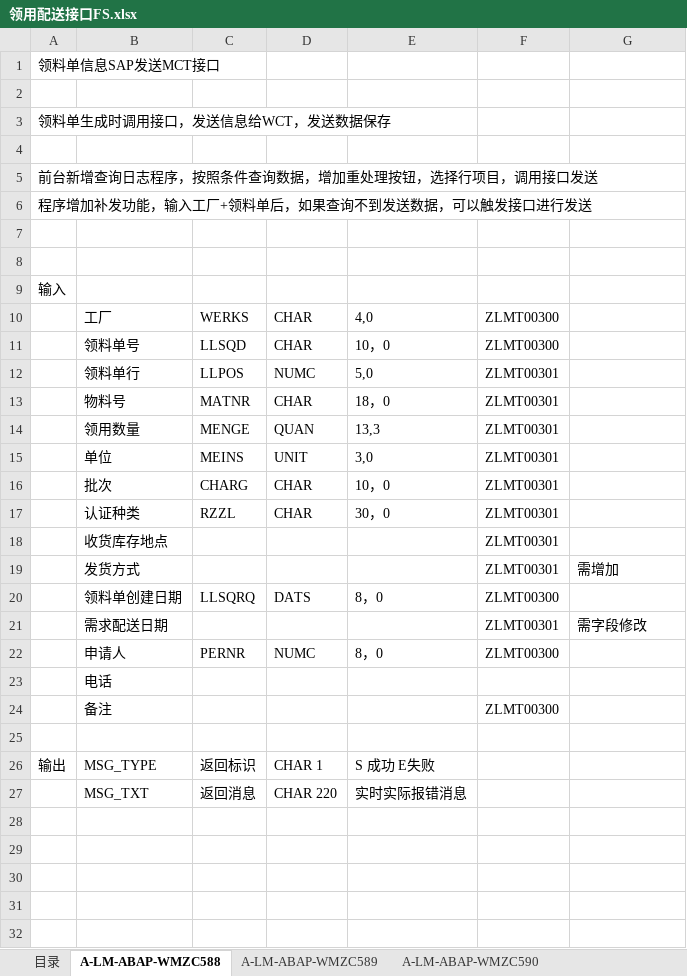
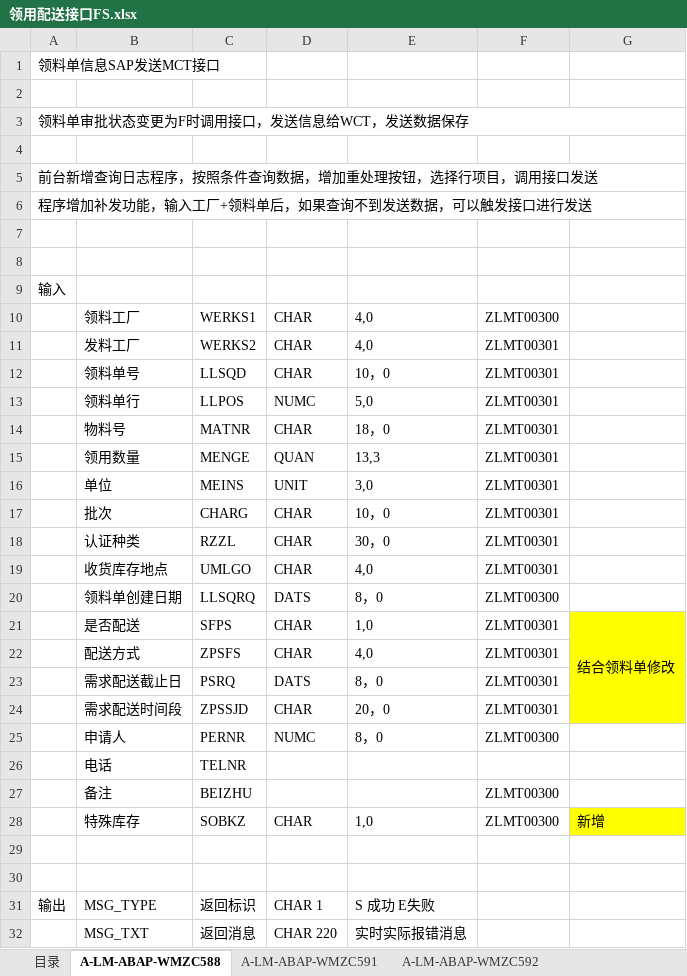
Before and after one commit to whilelie/module-zero-core-template, an Excel workbook: aspnet-core/docs/领用配送接口FS.xlsx, sheet A-LM-ABAP-WMZC588, drawn as a sheet; values as stored, in another font and other column widths than the file's, no borders; charts and pictures not drawn; removed rows and columns are numbered as before the commit, all else as after; the diff names each change by its address in the sheet, - before the commit and + after, or states it on an @@ line.

```diff
--- a/aspnet-core/docs/领用配送接口FS.xlsx (sheet A-LM-ABAP-WMZC588)
+++ b/aspnet-core/docs/领用配送接口FS.xlsx (sheet A-LM-ABAP-WMZC588)
-sheet tab: A-LM-ABAP-WMZC589
-sheet tab: A-LM-ABAP-WMZC590
-A3: 领料单生成时调用接口，发送信息给WCT，发送数据保存
+A3: 领料单审批状态变更为F时调用接口，发送信息给WCT，发送数据保存
+A3:G3 merged
-B10: 工厂
+B10: 领料工厂
-C10: WERKS
+C10: WERKS1
+row 11:  | 发料工厂 | WERKS2 | CHAR | 4,0 | ZLMT00301
-F12: ZLMT00300
+F12: ZLMT00301
-row 18:  | 收货库存地点 |  |  |  | ZLMT00301
-row 19:  | 发货方式 |  |  |  | ZLMT00301 | 需增加
+row 19:  | 收货库存地点 | UMLGO | CHAR | 4,0 | ZLMT00301
-row 21:  | 需求配送日期 |  |  |  | ZLMT00301 | 需字段修改
+row 21:  | 是否配送 | SFPS | CHAR | 1,0 | ZLMT00301 | 结合领料单修改
+row 22:  | 配送方式 | ZPSFS | CHAR | 4,0 | ZLMT00301
+row 23:  | 需求配送截止日 | PSRQ | DATS | 8，0 | ZLMT00301
+row 24:  | 需求配送时间段 | ZPSSJD | CHAR | 20，0 | ZLMT00301
-C26: (empty)
+C26: TELNR
-C27: (empty)
+C27: BEIZHU
+row 28:  | 特殊库存 | SOBKZ | CHAR | 1,0 | ZLMT00300 | 新增
+row 29: (empty)
```
Also changed, not shown: sheet A-LM-ABAP-WMZC591, sheet 目录, other sheet tabs, charts or pictures, 8 other files.
